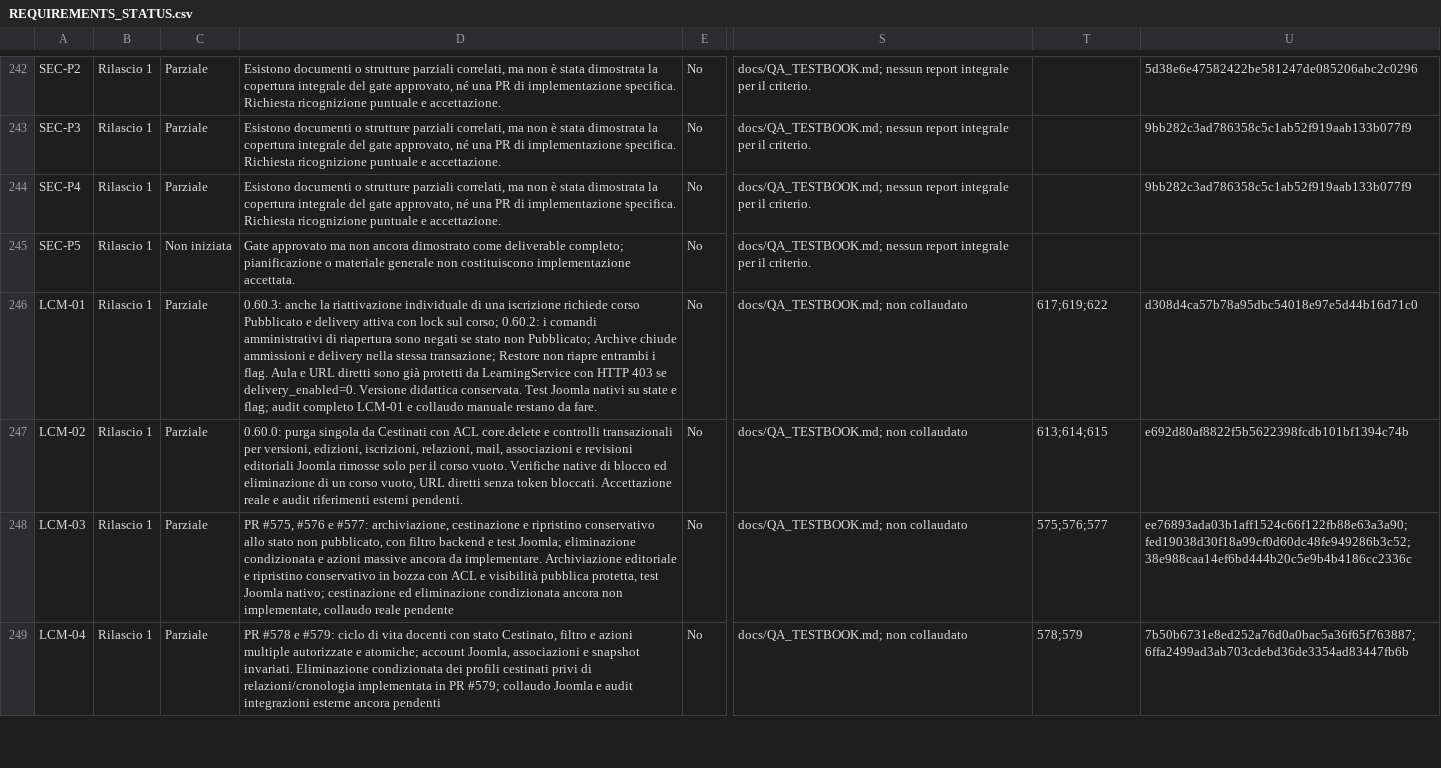
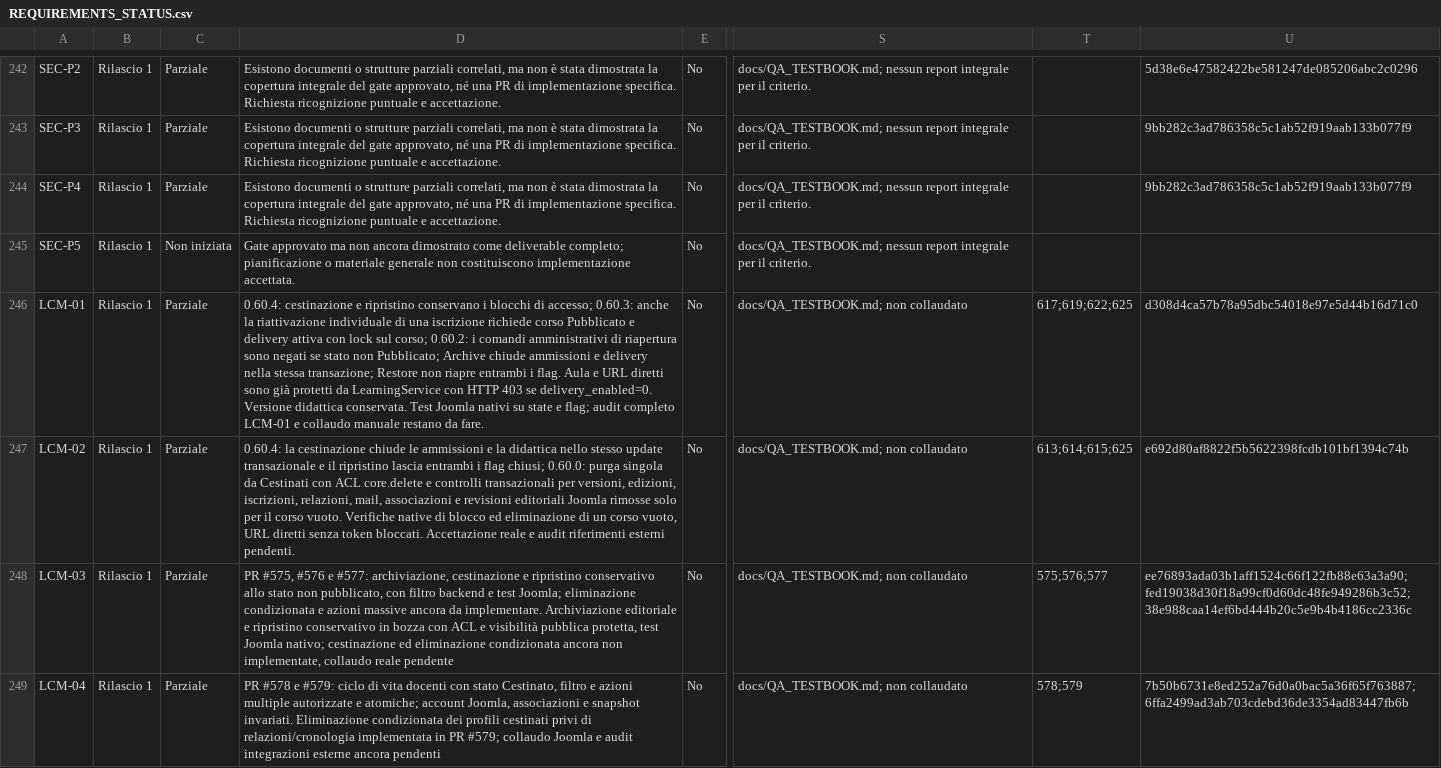
Before and after one commit to jeckodevelopment/jd_learn, a CSV file: docs/REQUIREMENTS_STATUS.csv, drawn as a sheet; only a part is shown, gaps mark what is left out; the diff names each change by its address in the sheet, - before the commit and + after, or states it on an @@ line.

```diff
--- a/docs/REQUIREMENTS_STATUS.csv
+++ b/docs/REQUIREMENTS_STATUS.csv
-D246: 0.60.3: anche…
+D246: 0.60.4: cestinazione e ripristino conservano i blocchi di accesso; 0.60.3: anche…
-T246: 617;619;622
+T246: 617;619;622;625
-D247: 0.60.0: purga…
+D247: 0.60.4: la cestinazione chiude le ammissioni e la didattica nello stesso update transazionale e il ripristino lascia entrambi i flag chiusi; 0.60.0: purga…
-T247: 613;614;615
+T247: 613;614;615;625
```
Also changed, not shown: 10 other files.
